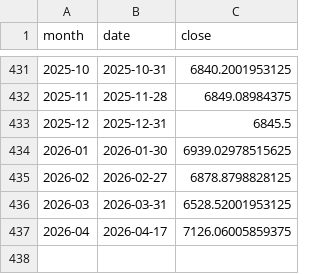
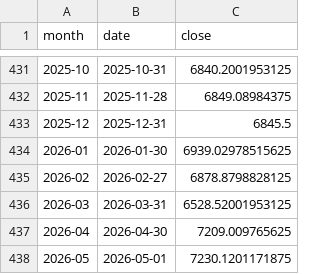
Before and after one commit to rishabhme12/xirr-stocks, a CSV file: data/benchmark-monthly/sp500.csv, drawn as a sheet; only a part is shown, gaps mark what is left out.

```diff
--- a/data/benchmark-monthly/sp500.csv
+++ b/data/benchmark-monthly/sp500.csv
@@ -436,2 +436,3 @@ month,date,close
 2026-03,2026-03-31,6528.52001953125
-2026-04,2026-04-17,7126.06005859375
+2026-04,2026-04-30,7209.009765625
+2026-05,2026-05-01,7230.1201171875
```
Also changed, not shown: data/benchmark-monthly/gold.csv, data/benchmark-monthly/silver.csv.
